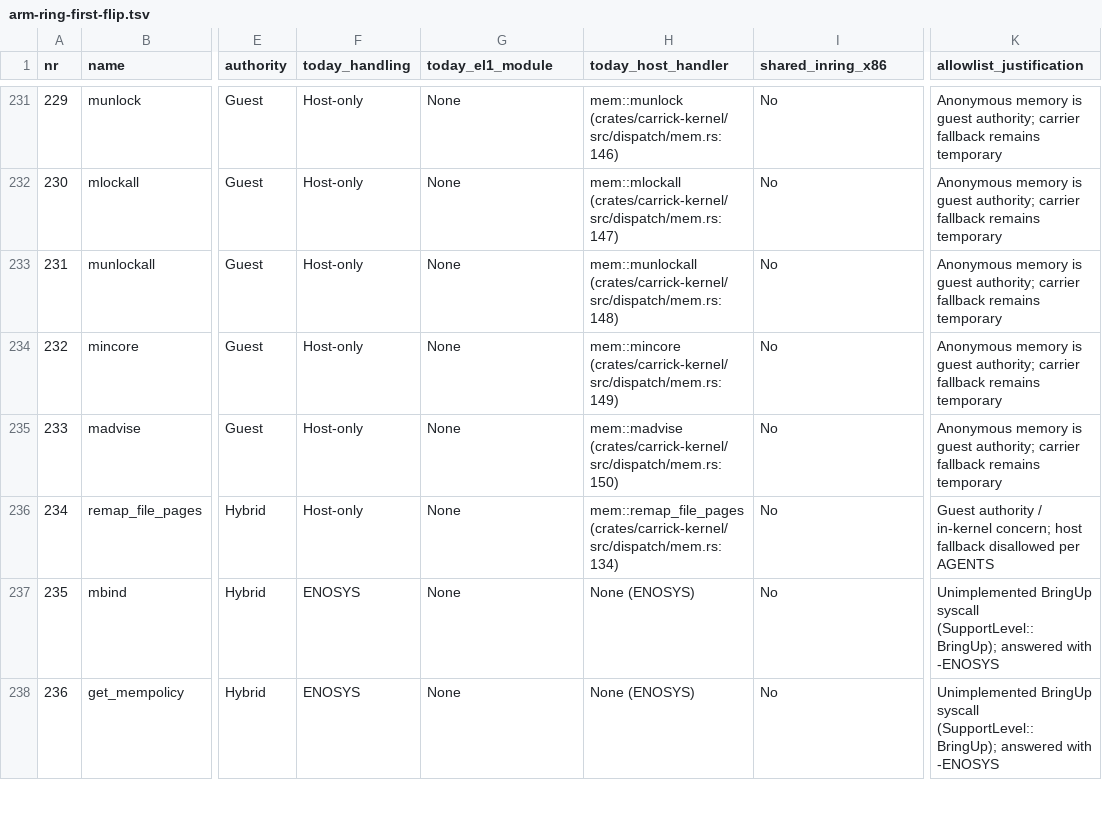
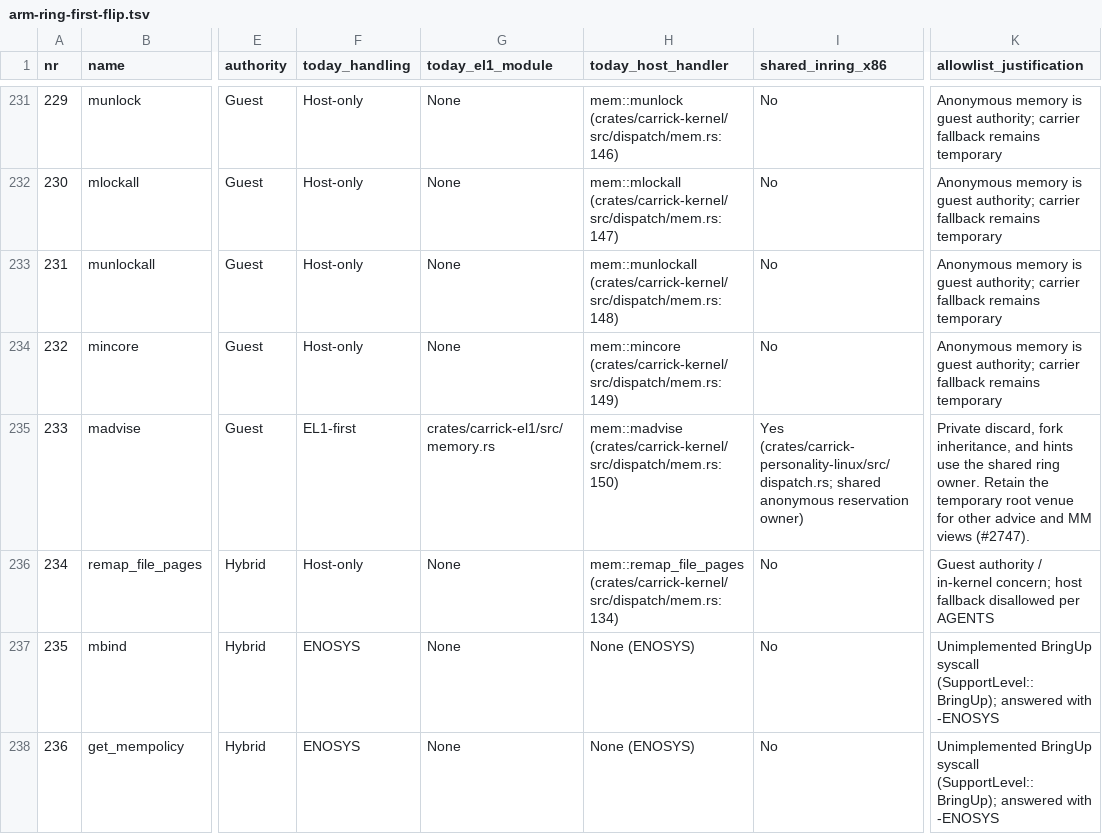
Before and after one commit to carrick-sh/carrick, a TSV file: docs/design/arm-ring-first-flip.tsv, drawn as a sheet; only a part is shown, gaps mark what is left out; the diff names each change by its address in the sheet, - before the commit and + after, or states it on an @@ line.

```diff
--- a/docs/design/arm-ring-first-flip.tsv
+++ b/docs/design/arm-ring-first-flip.tsv
-F235 (today_handling): Host-only
+F235 (today_handling): EL1-first
-G235 (today_el1_module): None
+G235 (today_el1_module): crates/carrick-el1/src/memory.rs
-I235 (shared_inring_x86): No
+I235 (shared_inring_x86): Yes (crates/carrick-personality-linux/src/dispatch.rs; shared anonymous reservation owner)
-K235 (allowlist_justification): Anonymous memory is guest authority; carrier fallback remains temporary
+K235 (allowlist_justification): Private discard, fork inheritance, and hints use the shared ring owner. Retain the temporary root venue for other advice and MM views (#2747).
```
Also changed, not shown: 3 other files.
